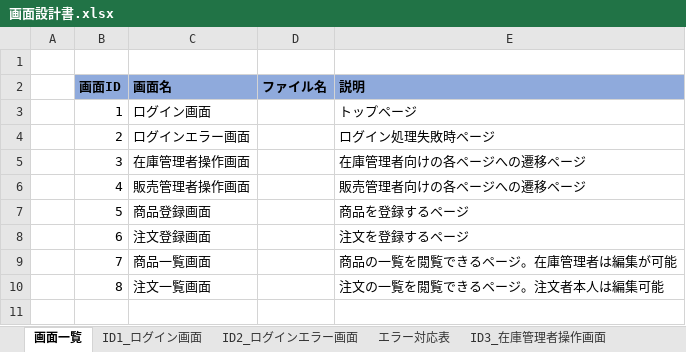
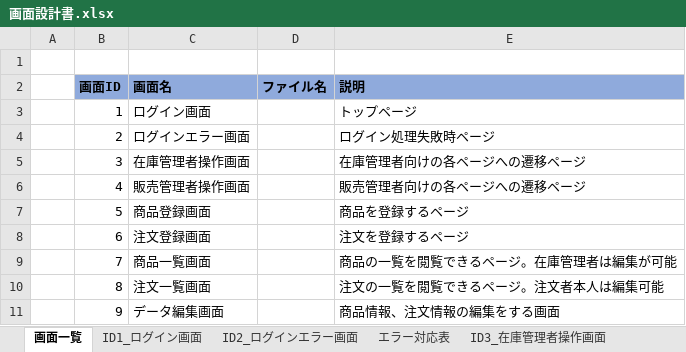
Before and after one commit to Yossy4131/Team-Development, an Excel workbook: texts/画面設計書.xlsx, sheet 画面一覧, drawn as a sheet; values as stored, in another font and other column widths than the file's, no borders; the diff names each change by its address in the sheet, - before the commit and + after, or states it on an @@ line.

```diff
--- a/texts/画面設計書.xlsx (sheet 画面一覧)
+++ b/texts/画面設計書.xlsx (sheet 画面一覧)
+row 11:  | 9 | データ編集画面 |  | 商品情報、注文情報の編集をする画面
```
Also changed, not shown: sheet ID7_商品一覧画面, other sheet tabs, charts or pictures, texts/DB設計書.xlsx, texts/処理定義書.xlsx, 1 other file.
